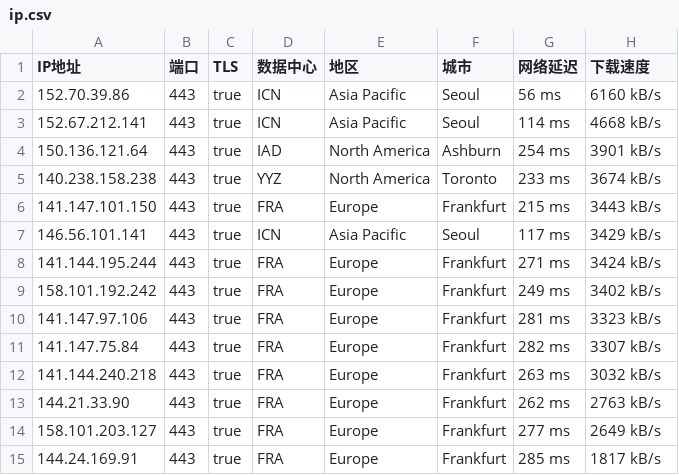
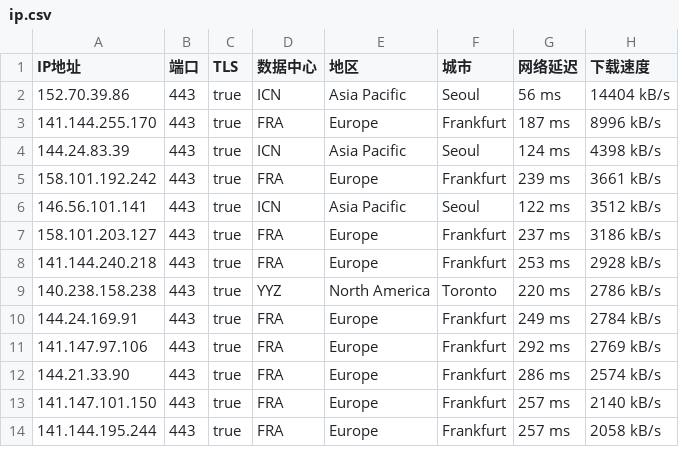
Before and after one commit to ailx1101/Cloudflare-IP-SpeedTest, a CSV file: ip.csv, drawn as a sheet; only a part is shown; the diff covers the shown part only.

Commit message:
update ip.csv

```diff
--- a/ip.csv
+++ b/ip.csv
@@ -1,15 +1,14 @@
 IP地址,端口,TLS,数据中心,地区,城市,网络延迟,下载速度
-152.70.39.86,443,true,ICN,Asia Pacific,Seoul,56 ms,6160 kB/s
-152.67.212.141,443,true,ICN,Asia Pacific,Seoul,114 ms,4668 kB/s
-150.136.121.64,443,true,IAD,North America,Ashburn,254 ms,3901 kB/s
-140.238.158.238,443,true,YYZ,North America,Toronto,233 ms,3674 kB/s
-141.147.101.150,443,true,FRA,Europe,Frankfurt,215 ms,3443 kB/s
-146.56.101.141,443,true,ICN,Asia Pacific,Seoul,117 ms,3429 kB/s
-141.144.195.244,443,true,FRA,Europe,Frankfurt,271 ms,3424 kB/s
-158.101.192.242,443,true,FRA,Europe,Frankfurt,249 ms,3402 kB/s
-141.147.97.106,443,true,FRA,Europe,Frankfurt,281 ms,3323 kB/s
-141.147.75.84,443,true,FRA,Europe,Frankfurt,282 ms,3307 kB/s
-141.144.240.218,443,true,FRA,Europe,Frankfurt,263 ms,3032 kB/s
-144.21.33.90,443,true,FRA,Europe,Frankfurt,262 ms,2763 kB/s
-158.101.203.127,443,true,FRA,Europe,Frankfurt,277 ms,2649 kB/s
-144.24.169.91,443,true,FRA,Europe,Frankfurt,285 ms,1817 kB/s
+152.70.39.86,443,true,ICN,Asia Pacific,Seoul,56 ms,14404 kB/s
+141.144.255.170,443,true,FRA,Europe,Frankfurt,187 ms,8996 kB/s
+144.24.83.39,443,true,ICN,Asia Pacific,Seoul,124 ms,4398 kB/s
+158.101.192.242,443,true,FRA,Europe,Frankfurt,239 ms,3661 kB/s
+146.56.101.141,443,true,ICN,Asia Pacific,Seoul,122 ms,3512 kB/s
+158.101.203.127,443,true,FRA,Europe,Frankfurt,237 ms,3186 kB/s
+141.144.240.218,443,true,FRA,Europe,Frankfurt,253 ms,2928 kB/s
+140.238.158.238,443,true,YYZ,North America,Toronto,220 ms,2786 kB/s
+144.24.169.91,443,true,FRA,Europe,Frankfurt,249 ms,2784 kB/s
+141.147.97.106,443,true,FRA,Europe,Frankfurt,292 ms,2769 kB/s
+144.21.33.90,443,true,FRA,Europe,Frankfurt,286 ms,2574 kB/s
+141.147.101.150,443,true,FRA,Europe,Frankfurt,257 ms,2140 kB/s
+141.144.195.244,443,true,FRA,Europe,Frankfurt,257 ms,2058 kB/s
```
Also changed, not shown: 2 added rows, 1 removed row and 12 edited cells elsewhere in this file.
